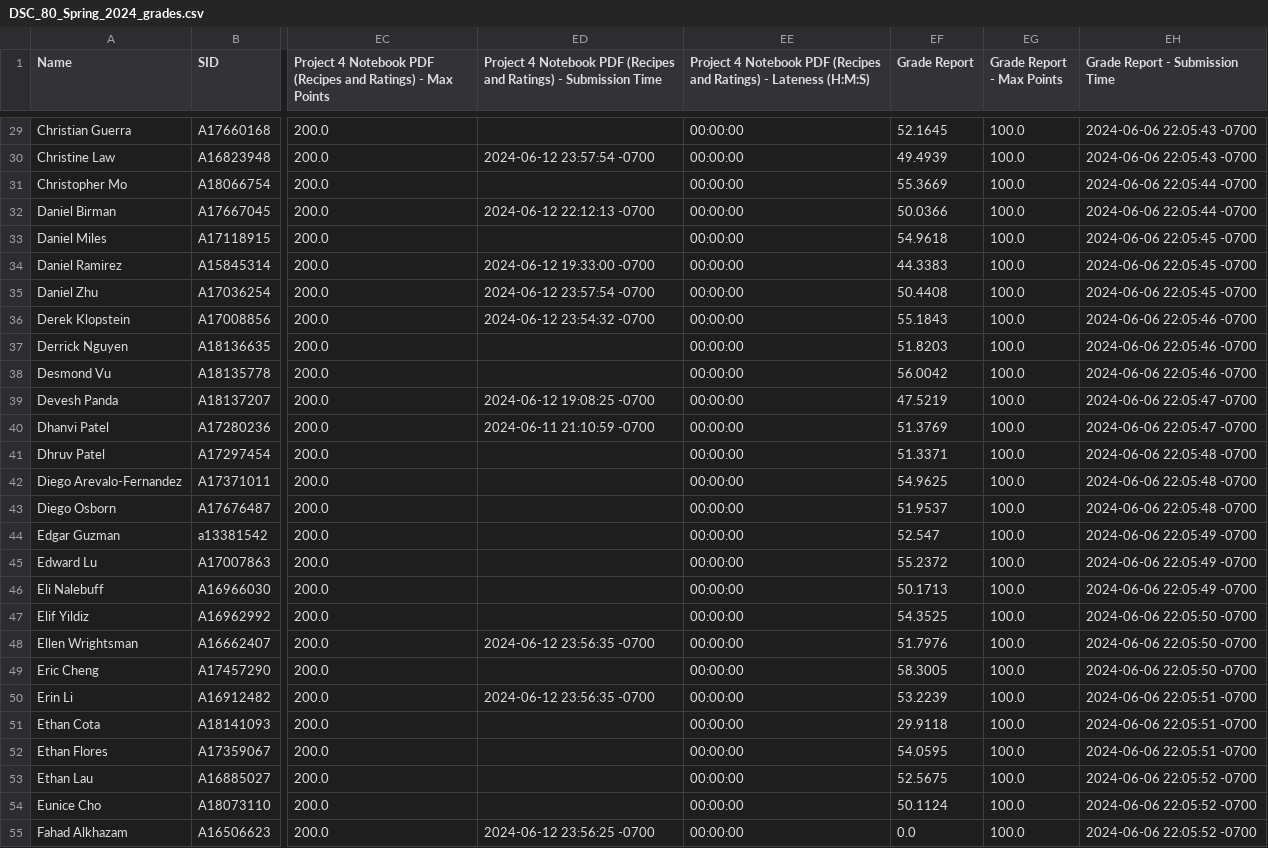
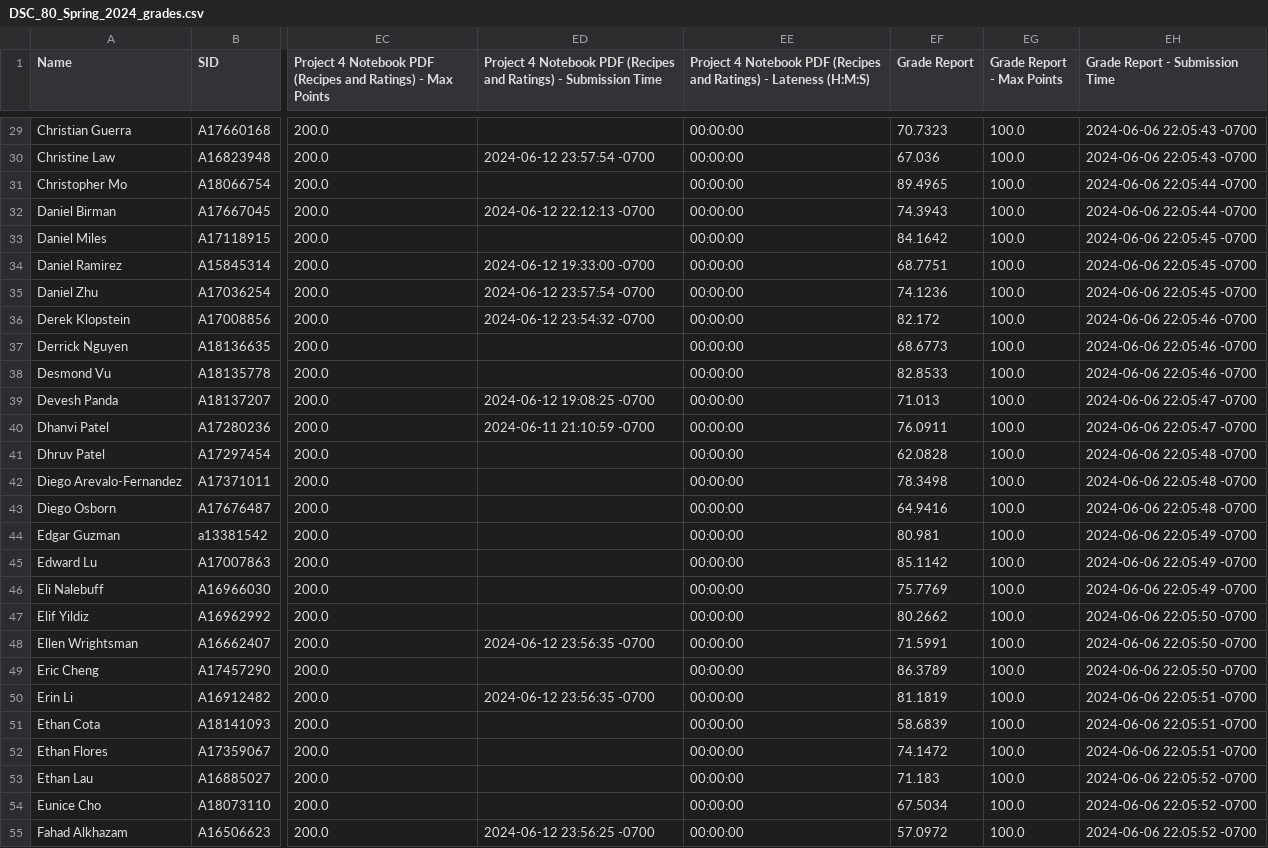
Before and after one commit to dsc-courses/dsc80-2024-sp-grades, a CSV file: data/DSC_80_Spring_2024_grades.csv, drawn as a sheet; only a part is shown, gaps mark what is left out; the diff covers the shown part only; the diff names each change by its address in the sheet, - before the commit and + after, or states it on an @@ line.

```diff
--- a/data/DSC_80_Spring_2024_grades.csv
+++ b/data/DSC_80_Spring_2024_grades.csv
-EF29 (Grade Report): 52.1645
+EF29 (Grade Report): 70.7323
-EF30 (Grade Report): 49.4939
+EF30 (Grade Report): 67.036
-EF31 (Grade Report): 55.3669
+EF31 (Grade Report): 89.4965
-EF32 (Grade Report): 50.0366
+EF32 (Grade Report): 74.3943
-EF33 (Grade Report): 54.9618
+EF33 (Grade Report): 84.1642
-EF34 (Grade Report): 44.3383
+EF34 (Grade Report): 68.7751
-EF35 (Grade Report): 50.4408
+EF35 (Grade Report): 74.1236
-EF36 (Grade Report): 55.1843
+EF36 (Grade Report): 82.172
-EF37 (Grade Report): 51.8203
+EF37 (Grade Report): 68.6773
-EF38 (Grade Report): 56.0042
+EF38 (Grade Report): 82.8533
-EF39 (Grade Report): 47.5219
+EF39 (Grade Report): 71.013
-EF40 (Grade Report): 51.3769
+EF40 (Grade Report): 76.0911
-EF41 (Grade Report): 51.3371
+EF41 (Grade Report): 62.0828
-EF42 (Grade Report): 54.9625
+EF42 (Grade Report): 78.3498
-EF43 (Grade Report): 51.9537
+EF43 (Grade Report): 64.9416
-EF44 (Grade Report): 52.547
+EF44 (Grade Report): 80.981
-EF45 (Grade Report): 55.2372
+EF45 (Grade Report): 85.1142
-EF46 (Grade Report): 50.1713
+EF46 (Grade Report): 75.7769
-EF47 (Grade Report): 54.3525
+EF47 (Grade Report): 80.2662
-EF48 (Grade Report): 51.7976
+EF48 (Grade Report): 71.5991
-EF49 (Grade Report): 58.3005
+EF49 (Grade Report): 86.3789
-EF50 (Grade Report): 53.2239
+EF50 (Grade Report): 81.1819
-EF51 (Grade Report): 29.9118
+EF51 (Grade Report): 58.6839
-EF52 (Grade Report): 54.0595
+EF52 (Grade Report): 74.1472
-EF53 (Grade Report): 52.5675
+EF53 (Grade Report): 71.183
-EF54 (Grade Report): 50.1124
+EF54 (Grade Report): 67.5034
-EF55 (Grade Report): 0.0
+EF55 (Grade Report): 57.0972
```
Also changed, not shown: 122 edited cells elsewhere in this file, data/grades_for_grade_report.csv.
